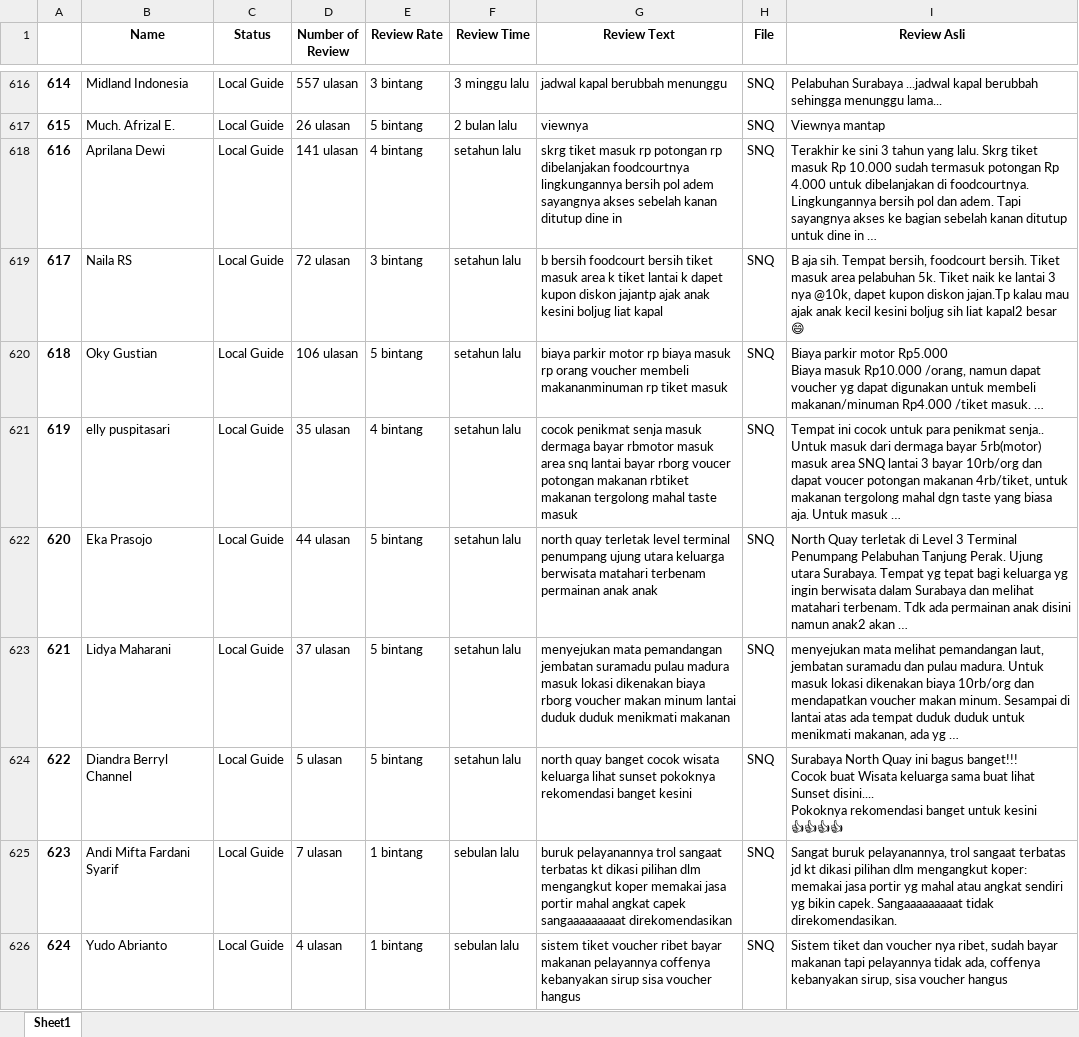
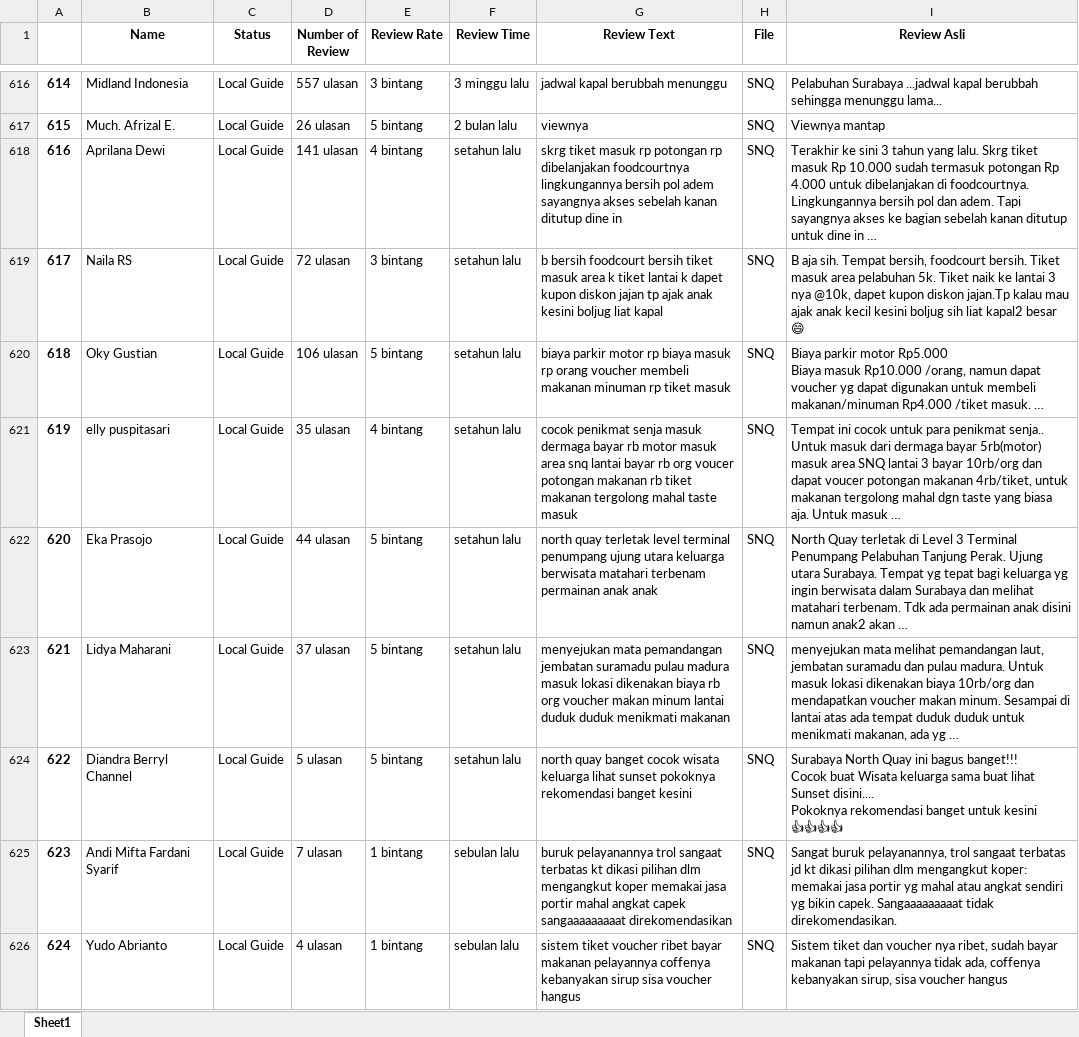
Before and after one commit to ahmadulfi/pkl-skripsi, an Excel workbook: Clear.xlsx, sheet Sheet1, drawn as a sheet; only a part is shown, gaps mark what is left out; values as stored, in another font and other column widths than the file's, no borders; the diff covers the shown part only; the diff names each change by its address in the sheet, - before the commit and + after, or states it on an @@ line.

```diff
--- a/Clear.xlsx (sheet Sheet1)
+++ b/Clear.xlsx (sheet Sheet1)
-G619 (Review Text): …kupon diskon jajantp ajak anak…
+G619 (Review Text): …kupon diskon jajan tp ajak anak…
-G620 (Review Text): …voucher membeli makananminuman rp tiket…
+G620 (Review Text): …voucher membeli makanan minuman rp tiket…
-G621 (Review Text): …dermaga bayar rbmotor masuk area snq lantai bayar rborg voucer potongan makanan rbtiket makanan tergolong…
+G621 (Review Text): …dermaga bayar rb motor masuk area snq lantai bayar rb org voucer potongan makanan rb tiket makanan tergolong…
-G623 (Review Text): …dikenakan biaya rborg voucher makan…
+G623 (Review Text): …dikenakan biaya rb org voucher makan…
```
Also changed, not shown: 1 removed row, 402 edited cells and row numbers in column A elsewhere in this sheet.
